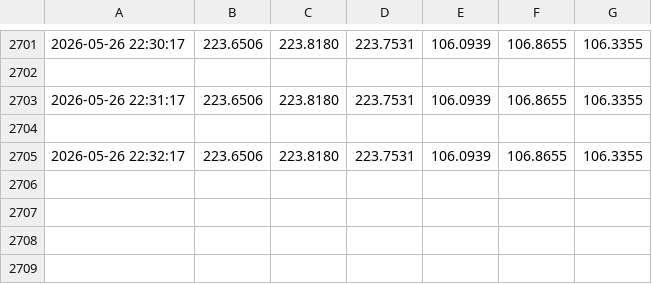
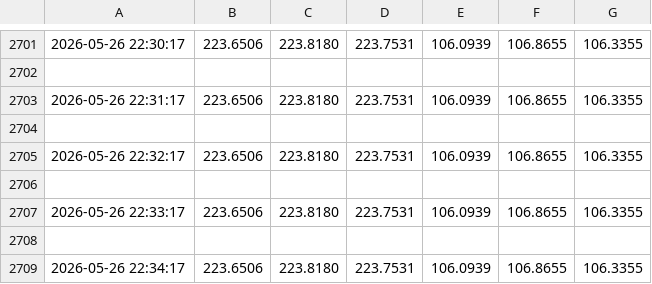
Before and after one commit to tony-americorp-bot/tony-americorp-bot.github.io, a CSV file: csv/medidor_actual.csv, drawn as a sheet; only a part is shown, gaps mark what is left out; the diff names each change by its address in the sheet, - before the commit and + after, or states it on an @@ line.

```diff
--- a/csv/medidor_actual.csv
+++ b/csv/medidor_actual.csv
+row 2706: (empty)
+row 2707: 2026-05-26 22:33:17 | 223.6506 | 223.8180 | 223.7531 | 106.0939 | 106.8655 | 106.3355
+row 2708: (empty)
+row 2709: 2026-05-26 22:34:17 | 223.6506 | 223.8180 | 223.7531 | 106.0939 | 106.8655 | 106.3355
```
Also changed, not shown: 4 other files.
